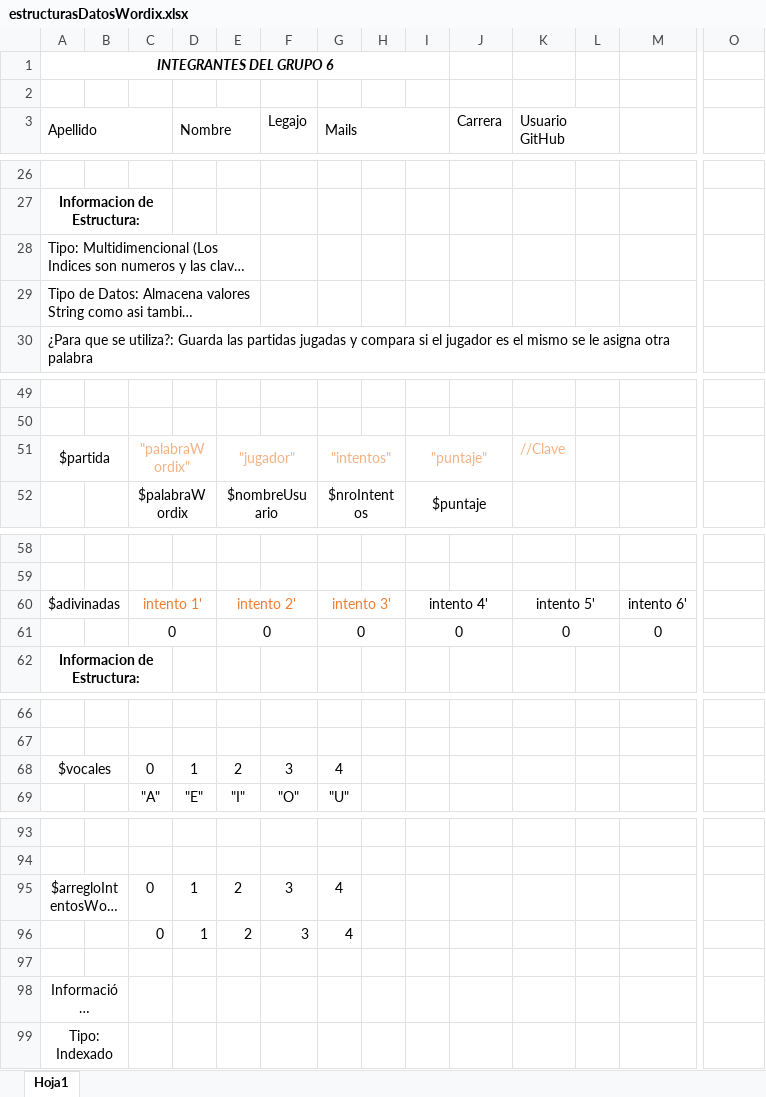
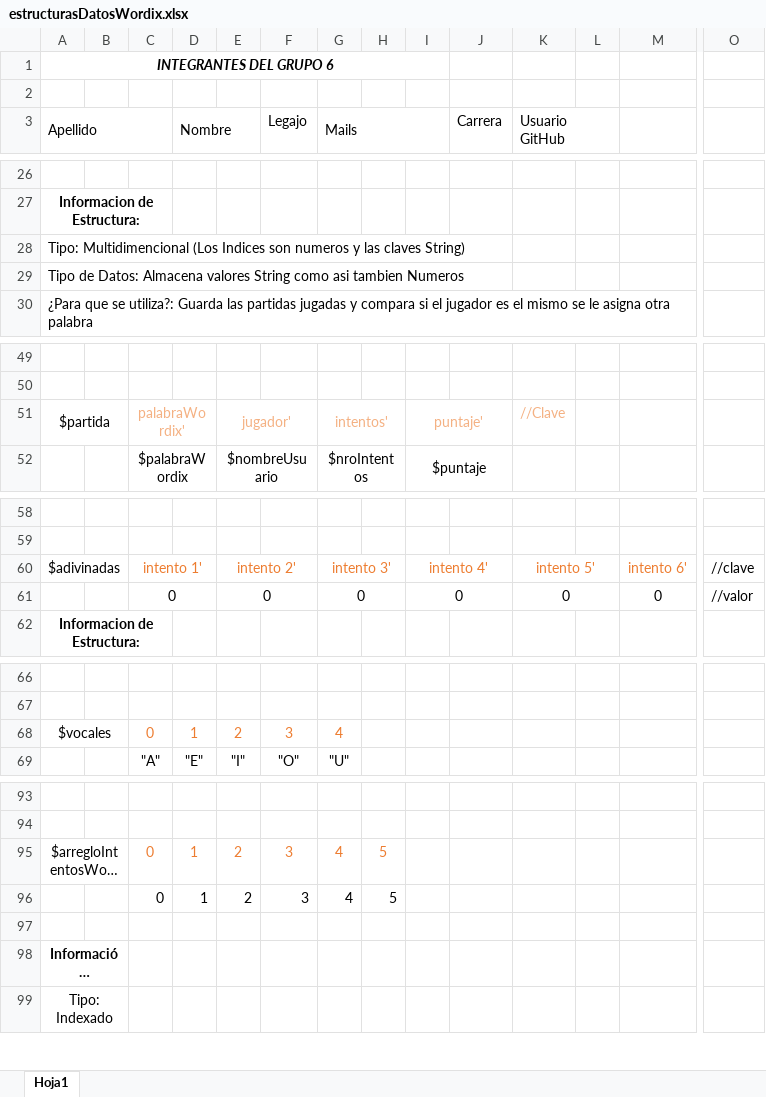
Before and after one commit to GabyCh92/wordix, an Excel workbook: estructurasDatosWordix.xlsx, sheet Hoja1, drawn as a sheet; only a part is shown, gaps mark what is left out; long unchanged cells end in …; values as stored, in another font and other column widths than the file's, no borders; removed rows and columns are numbered as before the commit, all else as after; the diff covers the shown part only; the diff names each change by its address in the sheet, - before the commit and + after, or states it on an @@ line.

```diff
--- a/estructurasDatosWordix.xlsx (sheet Hoja1)
+++ b/estructurasDatosWordix.xlsx (sheet Hoja1)
-A28:E28 merged
-A29:E29 merged
-C51: "palabraWordix"
+C51: palabraWordix'
-E51: "jugador"
+E51: jugador'
-G51 (Mails): "intentos"
+G51 (Mails): intentos'
-I51: "puntaje"
+I51: puntaje'
-I60 text colour: black
+I60 text colour: #ED7D31
-K60 text colour: black
+K60 text colour: #ED7D31
-M60 text colour: black
+M60 text colour: #ED7D31
-O60: (empty)
+O60: //clave
-O61: (empty)
+O61: //valor
-C68:G68 text colour: black
+C68:G68 text colour: #ED7D31
-C95:G95 text colour: black
+C95:G95 text colour: #ED7D31
-H95:H96: (empty)
+H95:H96: 5
-A98 bold: off
+A98 bold: on
```
Also changed, not shown: 8 added rows, 1 edited cell and cell formats elsewhere in this sheet, 1 other file.
